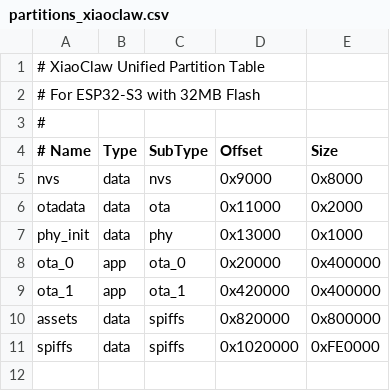
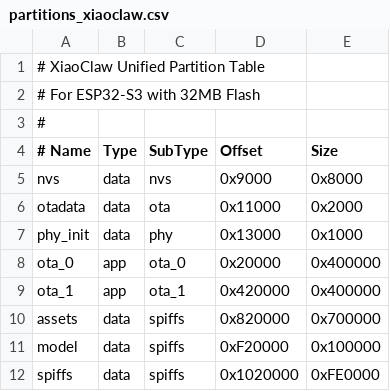
Before and after one commit to beancookie/xiaoclaw, a CSV file: partitions_xiaoclaw.csv, drawn as a sheet.

```diff
--- a/partitions_xiaoclaw.csv
+++ b/partitions_xiaoclaw.csv
@@ -9,3 +9,4 @@ ota_0,     app,  ota_0,   0x20000,  0x400000
 ota_1,     app,  ota_1,   0x420000, 0x400000
-assets,    data, spiffs,  0x820000, 0x800000
+assets,    data, spiffs,  0x820000, 0x700000
+model,     data, spiffs,  0xF20000, 0x100000
 spiffs,    data, spiffs,  0x1020000, 0xFE0000
```
Also changed, not shown: 8 other files.
